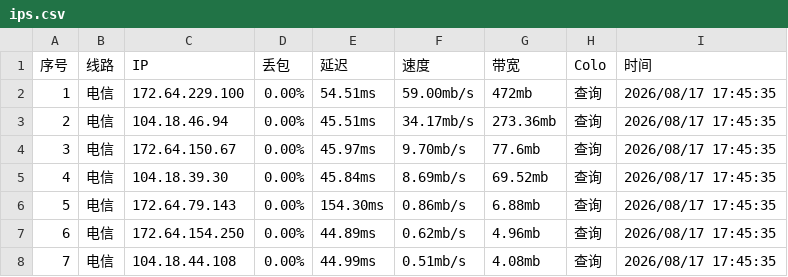
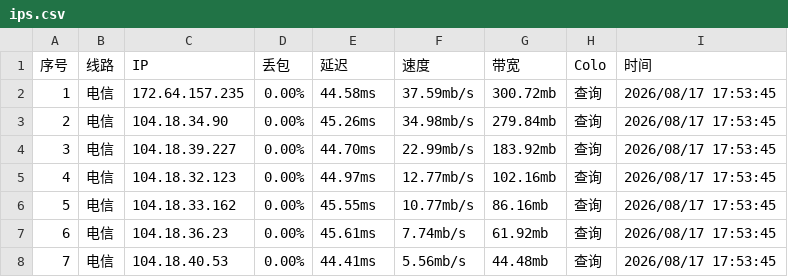
Before and after one commit to Dainsleif233/awesome-Cloudflare-IPs, a CSV file: ips.csv, drawn as a sheet; only a part is shown; the diff covers the shown part only.

```diff
--- a/ips.csv
+++ b/ips.csv
@@ -1,8 +1,8 @@
 序号,线路,IP,丢包,延迟,速度,带宽,Colo,时间
-1,电信,172.64.229.100,0.00%,54.51ms,59.00mb/s,472mb,查询,2026/08/17 17:45:35
-2,电信,104.18.46.94,0.00%,45.51ms,34.17mb/s,273.36mb,查询,2026/08/17 17:45:35
-3,电信,172.64.150.67,0.00%,45.97ms,9.70mb/s,77.6mb,查询,2026/08/17 17:45:35
-4,电信,104.18.39.30,0.00%,45.84ms,8.69mb/s,69.52mb,查询,2026/08/17 17:45:35
-5,电信,172.64.79.143,0.00%,154.30ms,0.86mb/s,6.88mb,查询,2026/08/17 17:45:35
-6,电信,172.64.154.250,0.00%,44.89ms,0.62mb/s,4.96mb,查询,2026/08/17 17:45:35
-7,电信,104.18.44.108,0.00%,44.99ms,0.51mb/s,4.08mb,查询,2026/08/17 17:45:35
+1,电信,172.64.157.235,0.00%,44.58ms,37.59mb/s,300.72mb,查询,2026/08/17 17:53:45
+2,电信,104.18.34.90,0.00%,45.26ms,34.98mb/s,279.84mb,查询,2026/08/17 17:53:45
+3,电信,104.18.39.227,0.00%,44.70ms,22.99mb/s,183.92mb,查询,2026/08/17 17:53:45
+4,电信,104.18.32.123,0.00%,44.97ms,12.77mb/s,102.16mb,查询,2026/08/17 17:53:45
+5,电信,104.18.33.162,0.00%,45.55ms,10.77mb/s,86.16mb,查询,2026/08/17 17:53:45
+6,电信,104.18.36.23,0.00%,45.61ms,7.74mb/s,61.92mb,查询,2026/08/17 17:53:45
+7,电信,104.18.40.53,0.00%,44.41ms,5.56mb/s,44.48mb,查询,2026/08/17 17:53:45
```
Also changed, not shown: 115 edited cells elsewhere in this file.
